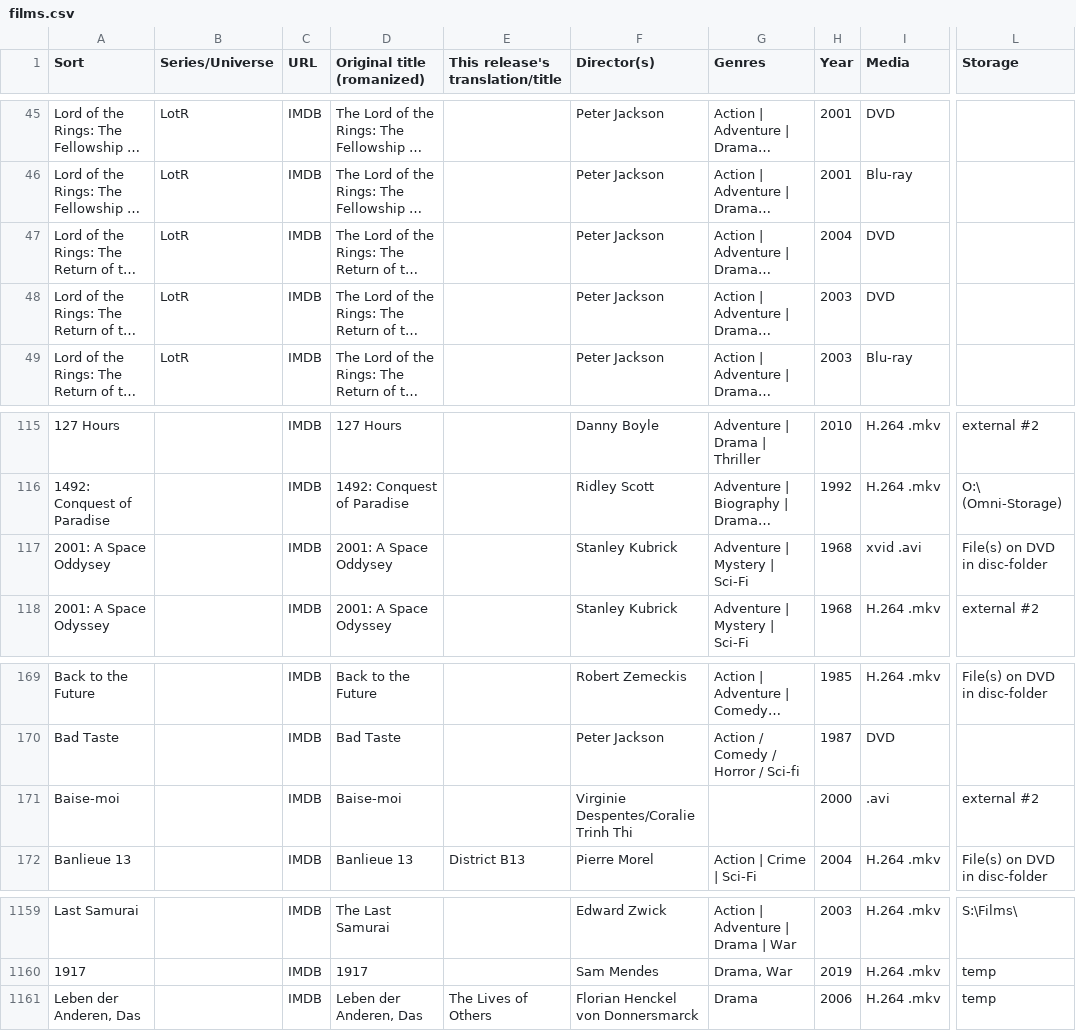
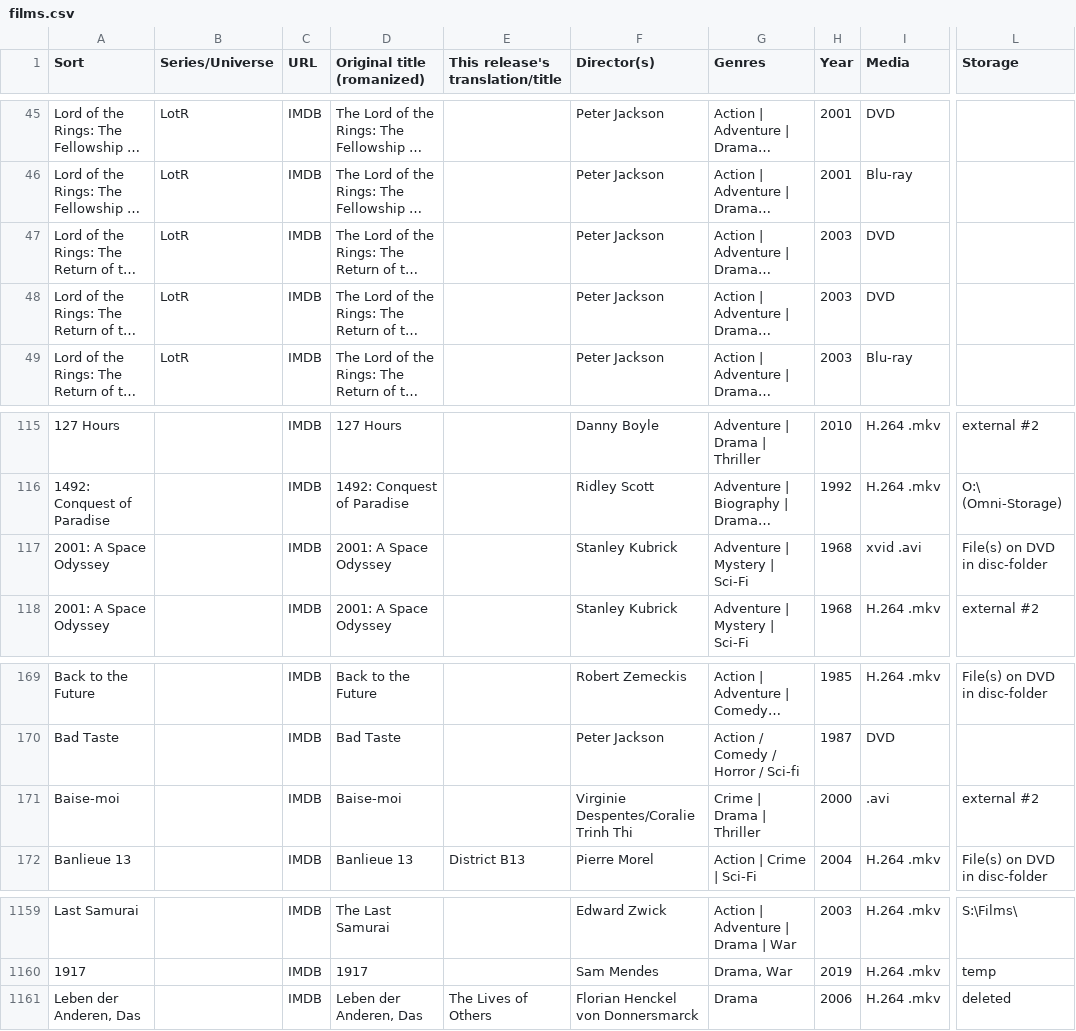
Before and after one commit to vaernion/media-sheet-viewer, a CSV file: src/data/films.csv, drawn as a sheet; only a part is shown, gaps mark what is left out; long unchanged cells end in …; the diff names each change by its address in the sheet, - before the commit and + after, or states it on an @@ line.

```diff
--- a/src/data/films.csv
+++ b/src/data/films.csv
-H47 (Year): 2004
+H47 (Year): 2003
-A117 (Sort): 2001: A Space Oddysey
+A117 (Sort): 2001: A Space Odyssey
-D117 (Original title (romanized)): 2001: A Space Oddysey
+D117 (Original title (romanized)): 2001: A Space Odyssey
-G171 (Genres): (empty)
+G171 (Genres): Crime | Drama | Thriller
-L1161 (Storage): temp
+L1161 (Storage): deleted
```
Also changed, not shown: 21 other files.
